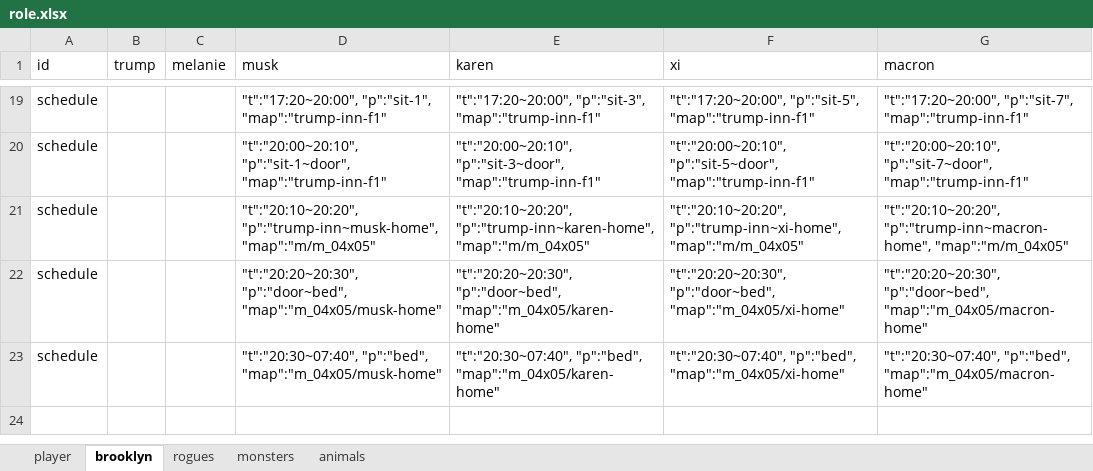
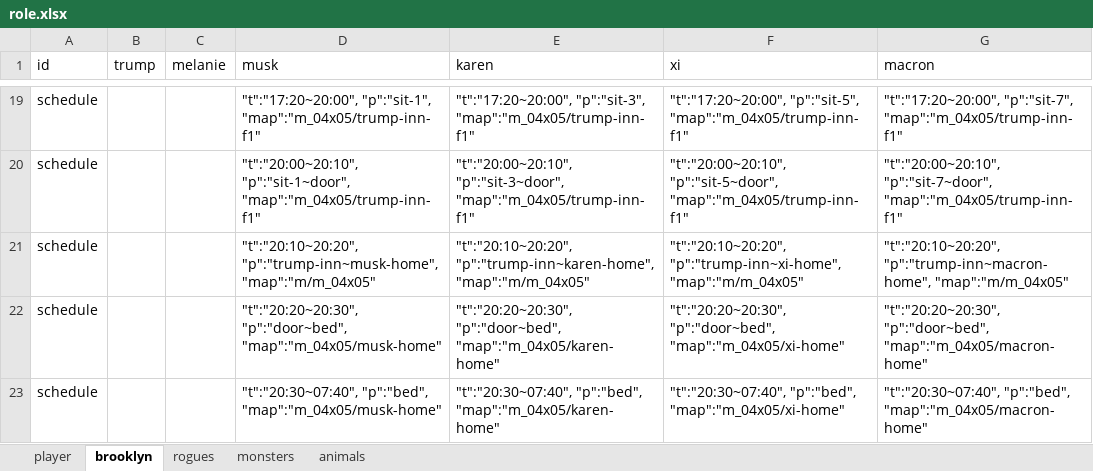
Before and after one commit to bwm0822/game_02, an Excel workbook: xls/role.xlsx, sheet brooklyn, drawn as a sheet; only a part is shown, gaps mark what is left out; values as stored, in another font and other column widths than the file's, no borders; the diff covers the shown part only; the diff names each change by its address in the sheet, - before the commit and + after, or states it on an @@ line.

Commit message:
fix: 修正 role.xlsx 小旅館行程表 map 欄位缺少 m_04x05/ 前綴
trump/melanie/musk/karen/xi/macron 共 38 筆進出 trump-inn-f1/f2 的行程，
map 欄位只寫 trump-inn-f1/trump-inn-f2，少了其他地圖都有的 m_04x05/ 前綴，
導致 ScheduleManager.init() 用完整路徑比對時永遠對不上，這些角色都不會被生成在小旅館地圖上。

```diff
--- a/xls/role.xlsx (sheet brooklyn)
+++ b/xls/role.xlsx (sheet brooklyn)
-D19 (musk): "t":"17:20~20:00", "p":"sit-1", "map":"trump-inn-f1"
+D19 (musk): "t":"17:20~20:00", "p":"sit-1", "map":"m_04x05/trump-inn-f1"
-E19 (karen): "t":"17:20~20:00", "p":"sit-3", "map":"trump-inn-f1"
+E19 (karen): "t":"17:20~20:00", "p":"sit-3", "map":"m_04x05/trump-inn-f1"
-F19 (xi): "t":"17:20~20:00", "p":"sit-5", "map":"trump-inn-f1"
+F19 (xi): "t":"17:20~20:00", "p":"sit-5", "map":"m_04x05/trump-inn-f1"
-G19 (macron): "t":"17:20~20:00", "p":"sit-7", "map":"trump-inn-f1"
+G19 (macron): "t":"17:20~20:00", "p":"sit-7", "map":"m_04x05/trump-inn-f1"
-D20 (musk): "t":"20:00~20:10", "p":"sit-1~door", "map":"trump-inn-f1"
+D20 (musk): "t":"20:00~20:10", "p":"sit-1~door", "map":"m_04x05/trump-inn-f1"
-E20 (karen): "t":"20:00~20:10", "p":"sit-3~door", "map":"trump-inn-f1"
+E20 (karen): "t":"20:00~20:10", "p":"sit-3~door", "map":"m_04x05/trump-inn-f1"
-F20 (xi): "t":"20:00~20:10", "p":"sit-5~door", "map":"trump-inn-f1"
+F20 (xi): "t":"20:00~20:10", "p":"sit-5~door", "map":"m_04x05/trump-inn-f1"
-G20 (macron): "t":"20:00~20:10", "p":"sit-7~door", "map":"trump-inn-f1"
+G20 (macron): "t":"20:00~20:10", "p":"sit-7~door", "map":"m_04x05/trump-inn-f1"
```
Also changed, not shown: 30 edited cells elsewhere in this sheet, 1 other file.
